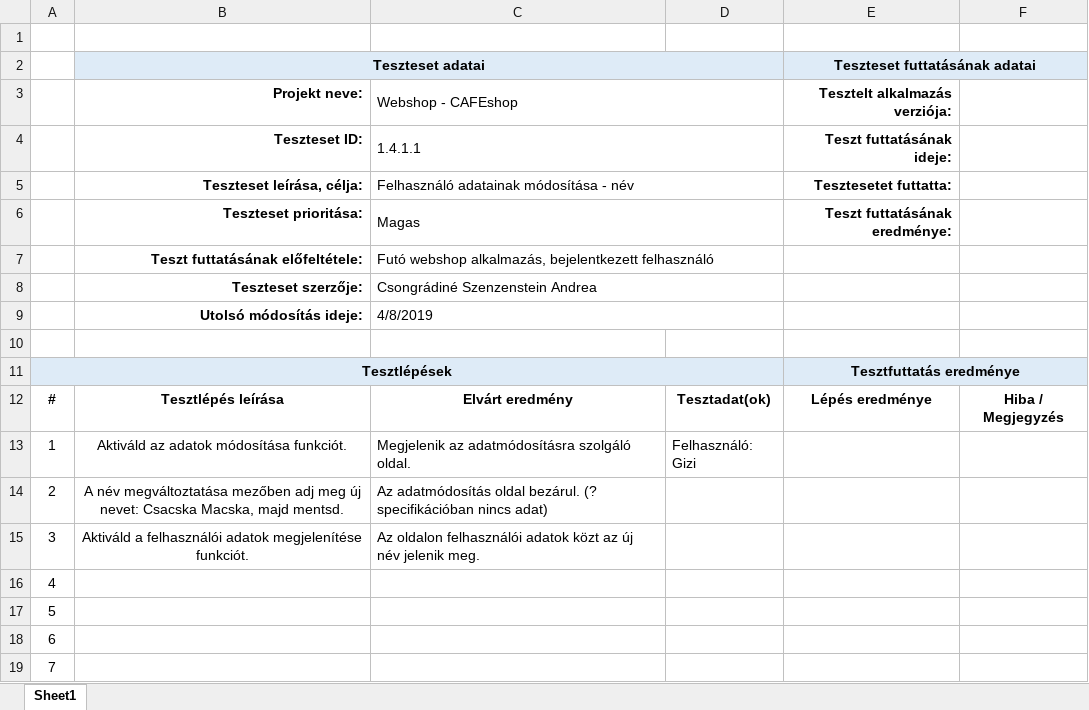
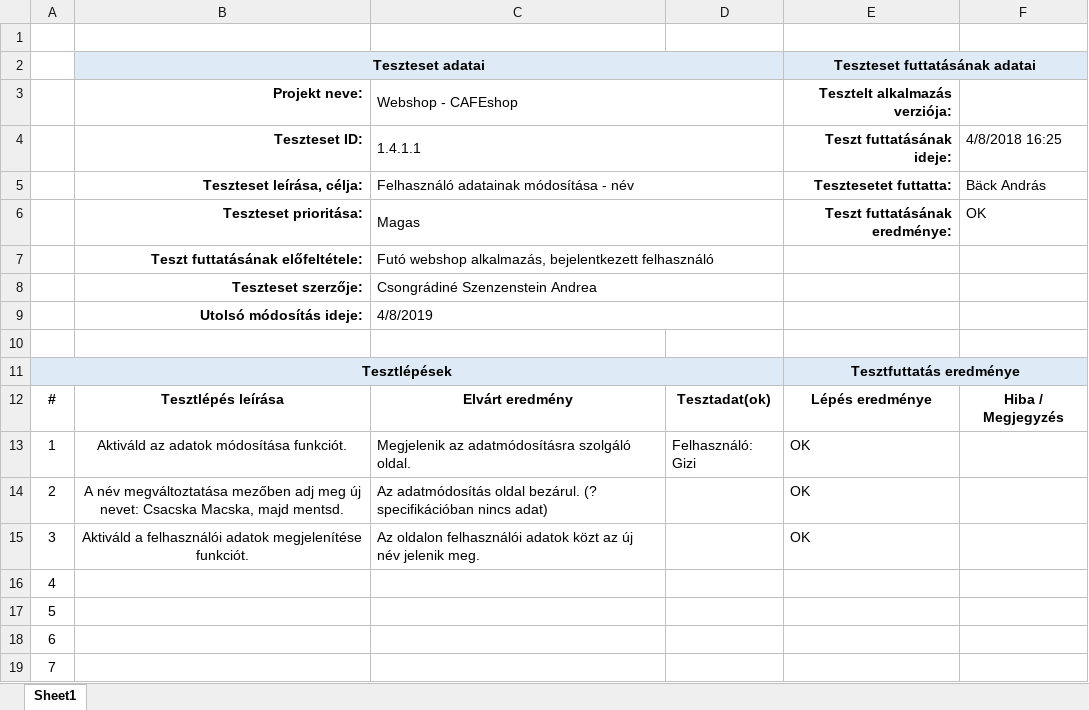
Before and after one commit to morgey/webshop, an Excel workbook: Andi/1.4.1.1_webshop_ felhaszn_név_módosít_tesztjegyzőkönyv.xlsx, sheet Sheet1, drawn as a sheet; only a part is shown; values as stored, in another font and other column widths than the file's, no borders; the diff names each change by its address in the sheet, - before the commit and + after, or states it on an @@ line.

```diff
--- a/Andi/1.4.1.1_webshop_ felhaszn_név_módosít_tesztjegyzőkönyv.xlsx (sheet Sheet1)
+++ b/Andi/1.4.1.1_webshop_ felhaszn_név_módosít_tesztjegyzőkönyv.xlsx (sheet Sheet1)
-F4: (empty)
+F4: 4/8/2018 16:25
-F5: (empty)
+F5: Bäck András
-F6: (empty)
+F6: OK
-E13:E15 (Tesztelt alkalmazás verziója:): (empty)
+E13:E15 (Tesztelt alkalmazás verziója:): OK
```
Also changed, not shown: Andi/1.3.2.1_webshop_ megrendelés_kosár_termékekkel_tesztjegyzőkönyv.xlsx, Andi/1.3.2.2_webshop_ megrendelés_üres_kosár_tesztjegyzőkönyv.xlsx, 7 other files.
